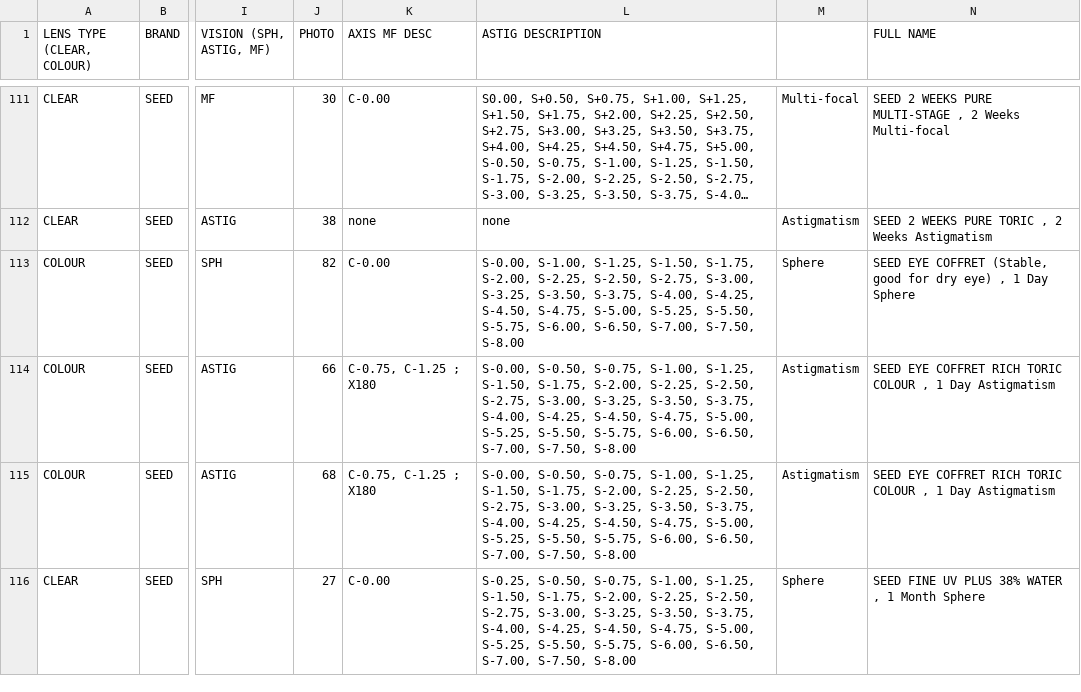
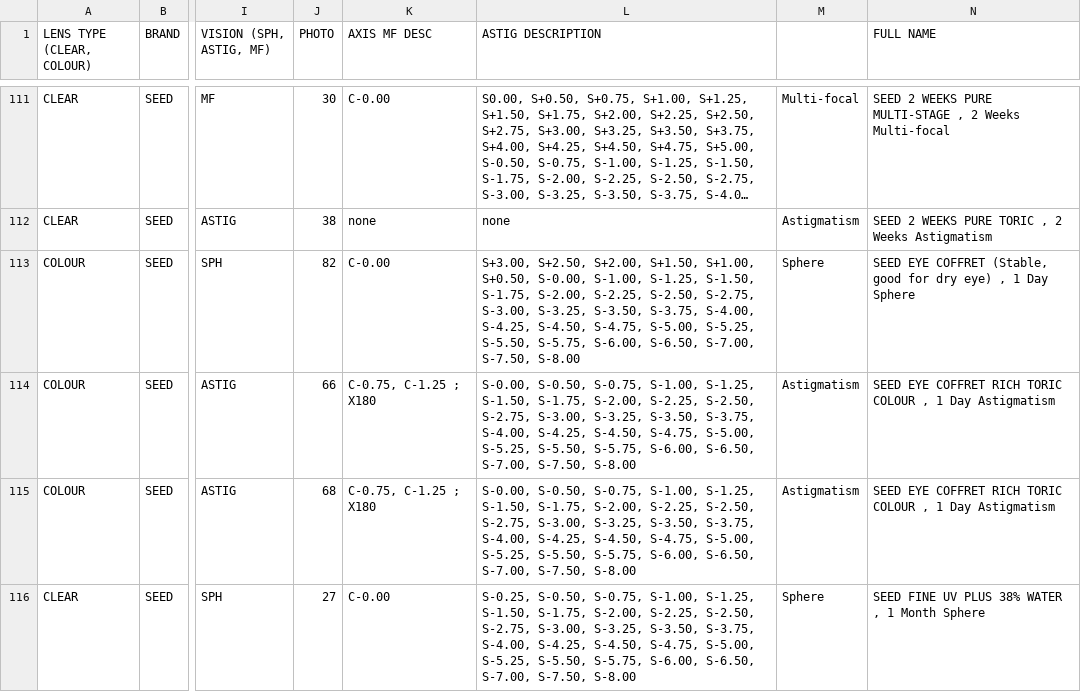
Before and after one commit to sp-rx/CL-SELECTOR, a CSV file: CL DATABASE.csv, drawn as a sheet; only a part is shown, gaps mark what is left out; long unchanged cells end in …; the diff names each change by its address in the sheet, - before the commit and + after, or states it on an @@ line.

Commit message:
Update CL DATABASE.csv

```diff
--- a/CL DATABASE.csv
+++ b/CL DATABASE.csv
-L113 (ASTIG DESCRIPTION): S-0.00, S-1.00,…
+L113 (ASTIG DESCRIPTION): S+3.00, S+2.50, S+2.00, S+1.50, S+1.00, S+0.50, S-0.00, S-1.00,…
```
